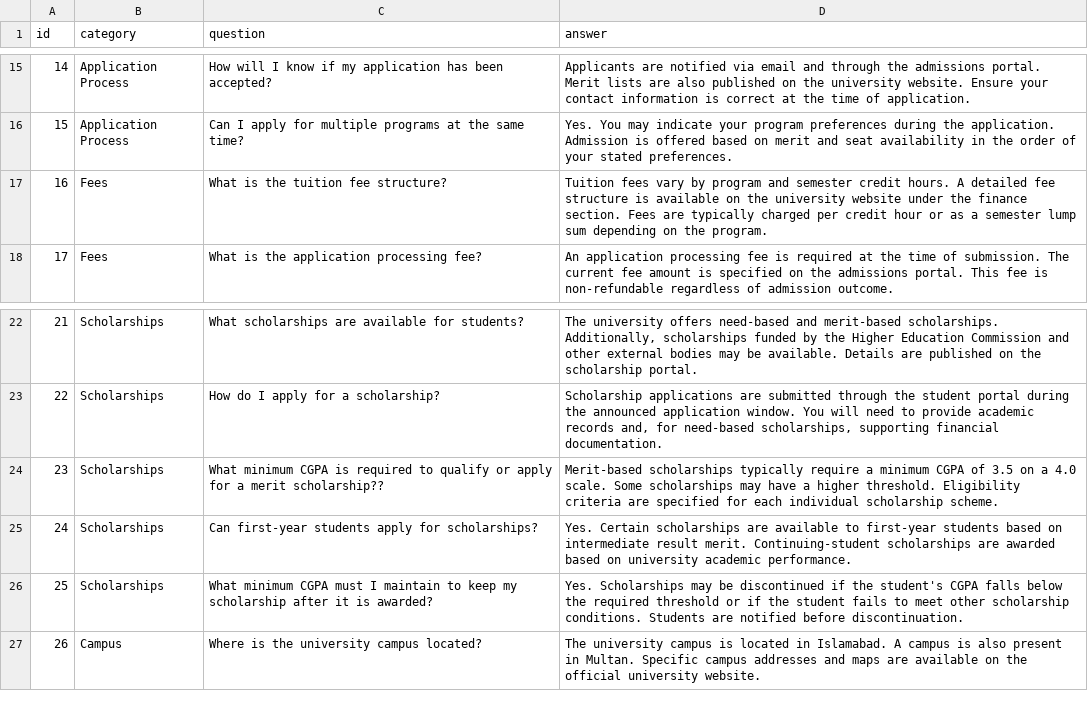
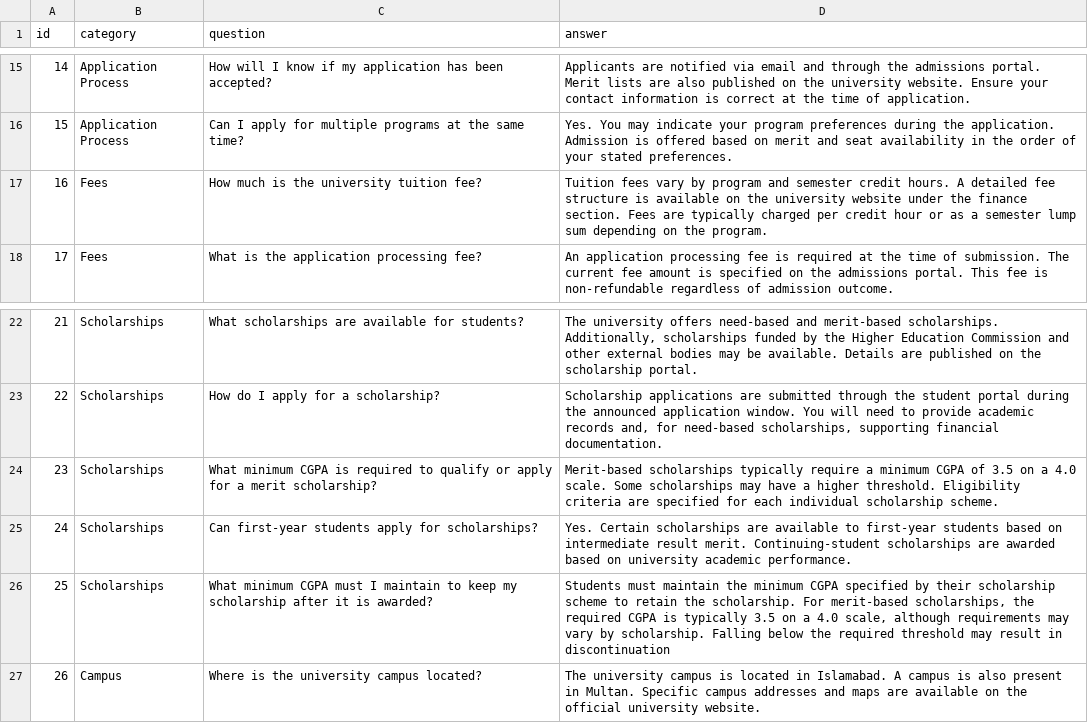
Before and after one commit to EmanQazii/university-faq-chatbot, a CSV file: data/faqs.csv, drawn as a sheet; only a part is shown, gaps mark what is left out.

```diff
--- a/data/faqs.csv
+++ b/data/faqs.csv
@@ -16,3 +16,3 @@ id,category,question,answer
 15,Application Process,"Can I apply for multiple programs at the same time?","Yes. You may indicate your program preferences during the application. Admission is offered based on merit and seat availability in the order of your stated preferences."
-16,Fees,"What is the tuition fee structure?","Tuition fees vary by program and semester credit hours. A detailed fee structure is available on the university website under the finance section. Fees are typically charged per credit hour or as a semester lump sum depending on the program."
+16,Fees,"How much is the university tuition fee?","Tuition fees vary by program and semester credit hours. A detailed fee structure is available on the university website under the finance section. Fees are typically charged per credit hour or as a semester lump sum depending on the program."
 17,Fees,"What is the application processing fee?","An application processing fee is required at the time of submission. The current fee amount is specified on the admissions portal. This fee is non-refundable regardless of admission outcome."
@@ -23,5 +23,5 @@ id,category,question,answer
 22,Scholarships,"How do I apply for a scholarship?","Scholarship applications are submitted through the student portal during the announced application window. You will need to provide academic records and, for need-based scholarships, supporting financial documentation."
-23,Scholarships,"What minimum CGPA is required to qualify or apply for a merit scholarship??","Merit-based scholarships typically require a minimum CGPA of 3.5 on a 4.0 scale. Some scholarships may have a higher threshold. Eligibility criteria are specified for each individual scholarship scheme."
+23,Scholarships,"What minimum CGPA is required to qualify or apply for a merit scholarship?","Merit-based scholarships typically require a minimum CGPA of 3.5 on a 4.0 scale. Some scholarships may have a higher threshold. Eligibility criteria are specified for each individual scholarship scheme."
 24,Scholarships,"Can first-year students apply for scholarships?","Yes. Certain scholarships are available to first-year students based on intermediate result merit. Continuing-student scholarships are awarded based on university academic performance."
-25,Scholarships,"What minimum CGPA must I maintain to keep my scholarship after it is awarded?","Yes. Scholarships may be discontinued if the student's CGPA falls below the required threshold or if the student fails to meet other scholarship conditions. Students are notified before discontinuation."
+25,Scholarships,"What minimum CGPA must I maintain to keep my scholarship after it is awarded?","Students must maintain the minimum CGPA specified by their scholarship scheme to retain the scholarship. For merit-based scholarships, the required CGPA is typically 3.5 on a 4.0 scale, although requirements may vary by scholarship. Falling below the required threshold may result in discontinuation"
 26,Campus,"Where is the university campus located?","The university campus is located in Islamabad. A campus is also present in Multan. Specific campus addresses and maps are available on the official university website."
```
Also changed, not shown: outputs/accuracy_test_log.csv, 1 other file.
